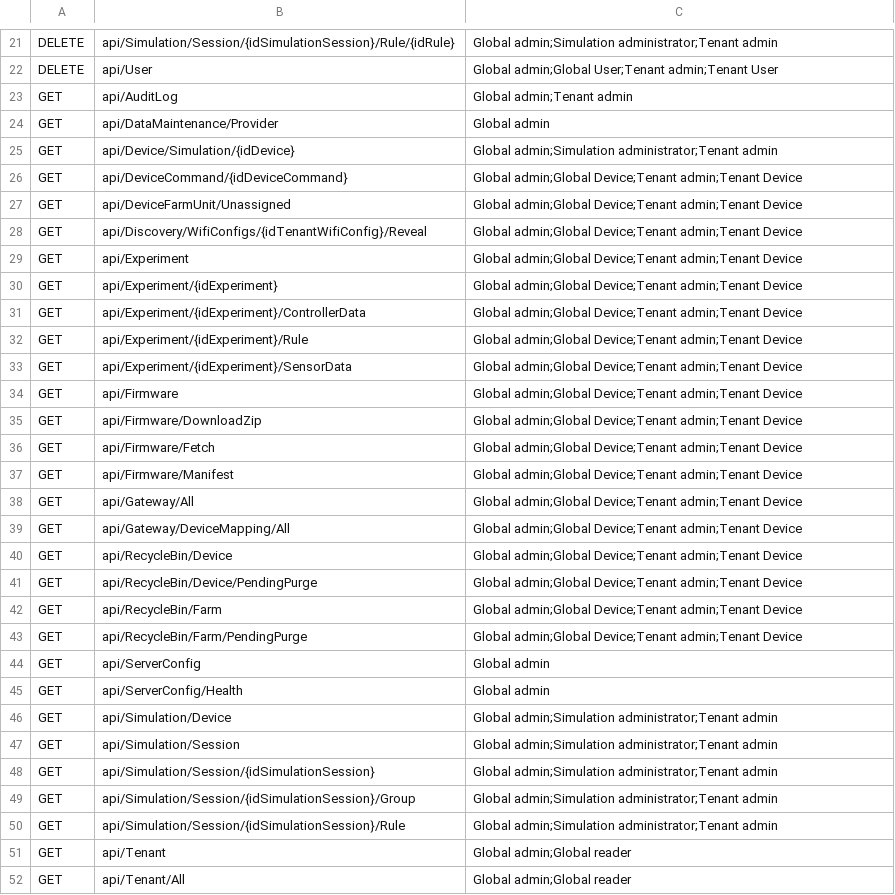
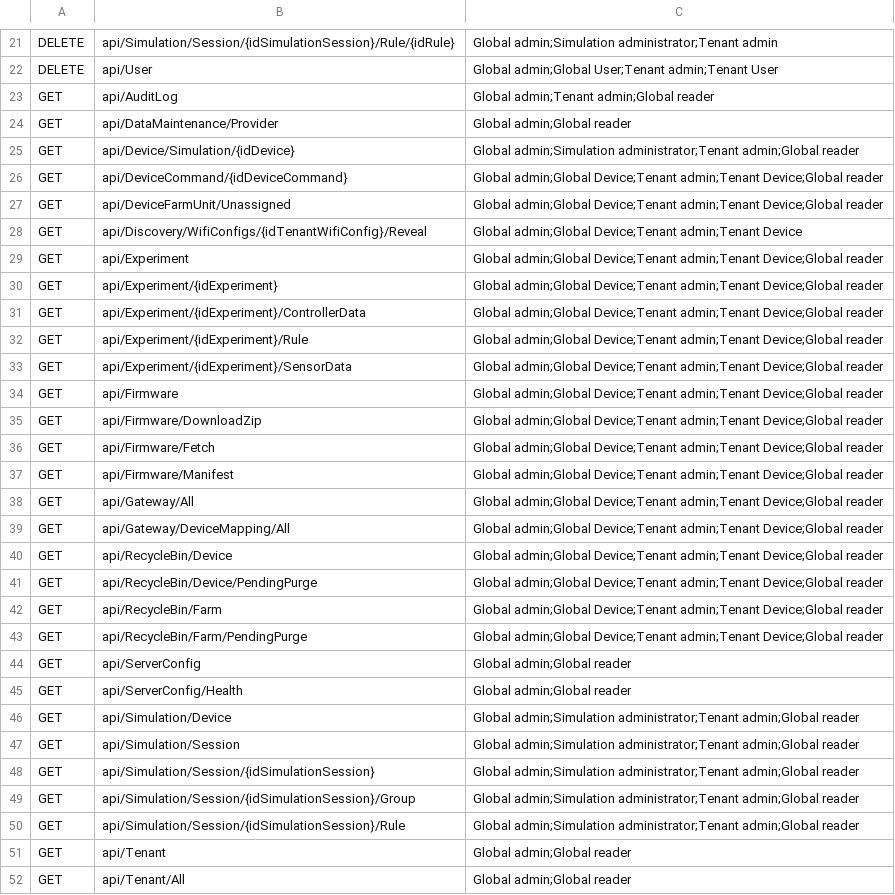
Before and after one commit to dopiskur/AgrumyService, a CSV file: Agrumy.Api.Tests/TestVectors/role_endpoint_matrix.csv, drawn as a sheet; only a part is shown, gaps mark what is left out; the diff covers the shown part only.

```diff
--- a/Agrumy.Api.Tests/TestVectors/role_endpoint_matrix.csv
+++ b/Agrumy.Api.Tests/TestVectors/role_endpoint_matrix.csv
@@ -22,30 +22,30 @@ DELETE,api/Simulation/Session/{idSimulationSession}/Rule/{idRule},Global admin;S
 DELETE,api/User,Global admin;Global User;Tenant admin;Tenant User
-GET,api/AuditLog,Global admin;Tenant admin
-GET,api/DataMaintenance/Provider,Global admin
-GET,api/Device/Simulation/{idDevice},Global admin;Simulation administrator;Tenant admin
-GET,api/DeviceCommand/{idDeviceCommand},Global admin;Global Device;Tenant admin;Tenant Device
-GET,api/DeviceFarmUnit/Unassigned,Global admin;Global Device;Tenant admin;Tenant Device
+GET,api/AuditLog,Global admin;Tenant admin;Global reader
+GET,api/DataMaintenance/Provider,Global admin;Global reader
+GET,api/Device/Simulation/{idDevice},Global admin;Simulation administrator;Tenant admin;Global reader
+GET,api/DeviceCommand/{idDeviceCommand},Global admin;Global Device;Tenant admin;Tenant Device;Global reader
+GET,api/DeviceFarmUnit/Unassigned,Global admin;Global Device;Tenant admin;Tenant Device;Global reader
 GET,api/Discovery/WifiConfigs/{idTenantWifiConfig}/Reveal,Global admin;Global Device;Tenant admin;Tenant Device
-GET,api/Experiment,Global admin;Global Device;Tenant admin;Tenant Device
-GET,api/Experiment/{idExperiment},Global admin;Global Device;Tenant admin;Tenant Device
-GET,api/Experiment/{idExperiment}/ControllerData,Global admin;Global Device;Tenant admin;Tenant Device
-GET,api/Experiment/{idExperiment}/Rule,Global admin;Global Device;Tenant admin;Tenant Device
-GET,api/Experiment/{idExperiment}/SensorData,Global admin;Global Device;Tenant admin;Tenant Device
-GET,api/Firmware,Global admin;Global Device;Tenant admin;Tenant Device
-GET,api/Firmware/DownloadZip,Global admin;Global Device;Tenant admin;Tenant Device
-GET,api/Firmware/Fetch,Global admin;Global Device;Tenant admin;Tenant Device
-GET,api/Firmware/Manifest,Global admin;Global Device;Tenant admin;Tenant Device
-GET,api/Gateway/All,Global admin;Global Device;Tenant admin;Tenant Device
-GET,api/Gateway/DeviceMapping/All,Global admin;Global Device;Tenant admin;Tenant Device
-GET,api/RecycleBin/Device,Global admin;Global Device;Tenant admin;Tenant Device
-GET,api/RecycleBin/Device/PendingPurge,Global admin;Global Device;Tenant admin;Tenant Device
-GET,api/RecycleBin/Farm,Global admin;Global Device;Tenant admin;Tenant Device
-GET,api/RecycleBin/Farm/PendingPurge,Global admin;Global Device;Tenant admin;Tenant Device
-GET,api/ServerConfig,Global admin
-GET,api/ServerConfig/Health,Global admin
-GET,api/Simulation/Device,Global admin;Simulation administrator;Tenant admin
-GET,api/Simulation/Session,Global admin;Simulation administrator;Tenant admin
-GET,api/Simulation/Session/{idSimulationSession},Global admin;Simulation administrator;Tenant admin
-GET,api/Simulation/Session/{idSimulationSession}/Group,Global admin;Simulation administrator;Tenant admin
-GET,api/Simulation/Session/{idSimulationSession}/Rule,Global admin;Simulation administrator;Tenant admin
+GET,api/Experiment,Global admin;Global Device;Tenant admin;Tenant Device;Global reader
+GET,api/Experiment/{idExperiment},Global admin;Global Device;Tenant admin;Tenant Device;Global reader
+GET,api/Experiment/{idExperiment}/ControllerData,Global admin;Global Device;Tenant admin;Tenant Device;Global reader
+GET,api/Experiment/{idExperiment}/Rule,Global admin;Global Device;Tenant admin;Tenant Device;Global reader
+GET,api/Experiment/{idExperiment}/SensorData,Global admin;Global Device;Tenant admin;Tenant Device;Global reader
+GET,api/Firmware,Global admin;Global Device;Tenant admin;Tenant Device;Global reader
+GET,api/Firmware/DownloadZip,Global admin;Global Device;Tenant admin;Tenant Device;Global reader
+GET,api/Firmware/Fetch,Global admin;Global Device;Tenant admin;Tenant Device;Global reader
+GET,api/Firmware/Manifest,Global admin;Global Device;Tenant admin;Tenant Device;Global reader
+GET,api/Gateway/All,Global admin;Global Device;Tenant admin;Tenant Device;Global reader
+GET,api/Gateway/DeviceMapping/All,Global admin;Global Device;Tenant admin;Tenant Device;Global reader
+GET,api/RecycleBin/Device,Global admin;Global Device;Tenant admin;Tenant Device;Global reader
+GET,api/RecycleBin/Device/PendingPurge,Global admin;Global Device;Tenant admin;Tenant Device;Global reader
+GET,api/RecycleBin/Farm,Global admin;Global Device;Tenant admin;Tenant Device;Global reader
+GET,api/RecycleBin/Farm/PendingPurge,Global admin;Global Device;Tenant admin;Tenant Device;Global reader
+GET,api/ServerConfig,Global admin;Global reader
+GET,api/ServerConfig/Health,Global admin;Global reader
+GET,api/Simulation/Device,Global admin;Simulation administrator;Tenant admin;Global reader
+GET,api/Simulation/Session,Global admin;Simulation administrator;Tenant admin;Global reader
+GET,api/Simulation/Session/{idSimulationSession},Global admin;Simulation administrator;Tenant admin;Global reader
+GET,api/Simulation/Session/{idSimulationSession}/Group,Global admin;Simulation administrator;Tenant admin;Global reader
+GET,api/Simulation/Session/{idSimulationSession}/Rule,Global admin;Simulation administrator;Tenant admin;Global reader
 GET,api/Tenant,Global admin;Global reader
```
Also changed, not shown: 1 edited cell elsewhere in this file, 48 other files.
